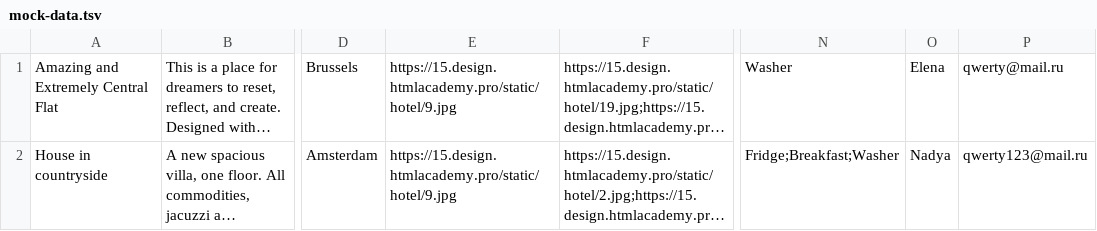
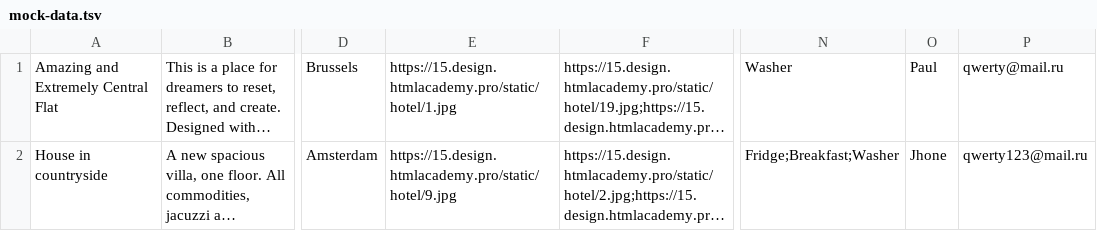
Before and after one commit to htmlacademy-nodejs-api/2400909-six-cities-7, a TSV file: mokcs/mock-data.tsv, drawn as a sheet; only a part is shown, gaps mark what is left out; long unchanged cells end in …; the diff names each change by its address in the sheet, - before the commit and + after, or states it on an @@ line.

Commit message:
add: mock-server-data.json

```diff
--- a/mokcs/mock-data.tsv
+++ b/mokcs/mock-data.tsv
-E1: https://15.design.htmlacademy.pro/static/hotel/9.jpg
+E1: https://15.design.htmlacademy.pro/static/hotel/1.jpg
-O1: Elena
+O1: Paul
-O2: Nadya
+O2: Jhone
```
Also changed, not shown: 2 other files.
